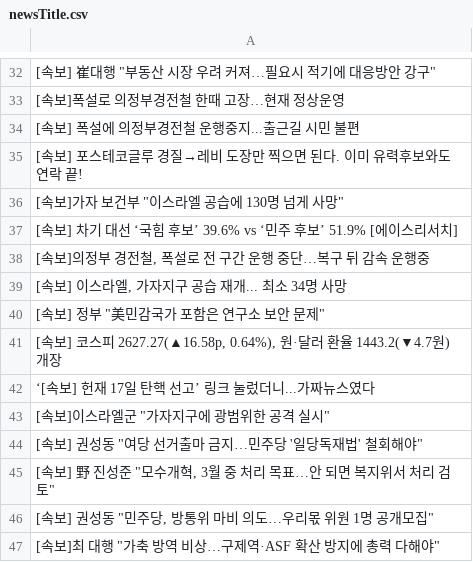
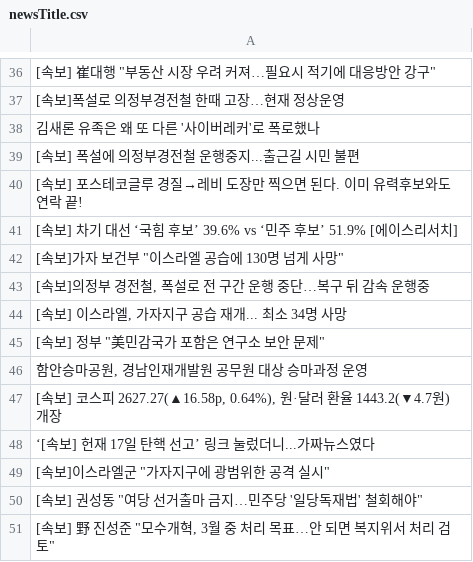
Before and after one commit to junhongkwon/News, a CSV file: newsTitle.csv, drawn as a sheet; only a part is shown, gaps mark what is left out; the shorter side is filled out with more unchanged rows; the diff covers the shown part only.

```diff
--- a/newsTitle.csv
+++ b/newsTitle.csv
@@ -33,6 +37,7 @@
  [속보]폭설로 의정부경전철 한때 고장…현재 정상운영
+ 김새론 유족은 왜 또 다른 '사이버레커'로 폭로했나
  [속보] 폭설에 의정부경전철 운행중지...출근길 시민 불편
  [속보] 포스테코글루 경질→레비 도장만 찍으면 된다. 이미 유력후보와도 연락 끝!
+ [속보] 차기 대선 ‘국힘 후보’ 39.6% vs ‘민주 후보’ 51.9% [에이스리서치]
 " [속보]가자 보건부 ""이스라엘 공습에 130명 넘게 사망"" "
- [속보] 차기 대선 ‘국힘 후보’ 39.6% vs ‘민주 후보’ 51.9% [에이스리서치]
 " [속보]의정부 경전철, 폭설로 전 구간 운행 중단…복구 뒤 감속 운행중 "
@@ -40,2 +45,3 @@
 " [속보] 정부 ""美민감국가 포함은 연구소 보안 문제"" "
+" 함안승마공원, 경남인재개발원 공무원 대상 승마과정 운영 "
 " [속보] 코스피 2627.27(▲16.58p, 0.64%), 원·달러 환율 1443.2(▼4.7원) 개장 "
```
Also changed, not shown: 20 added rows, 22 removed rows, 17 moved rows and 4 edited cells elsewhere in this file.
